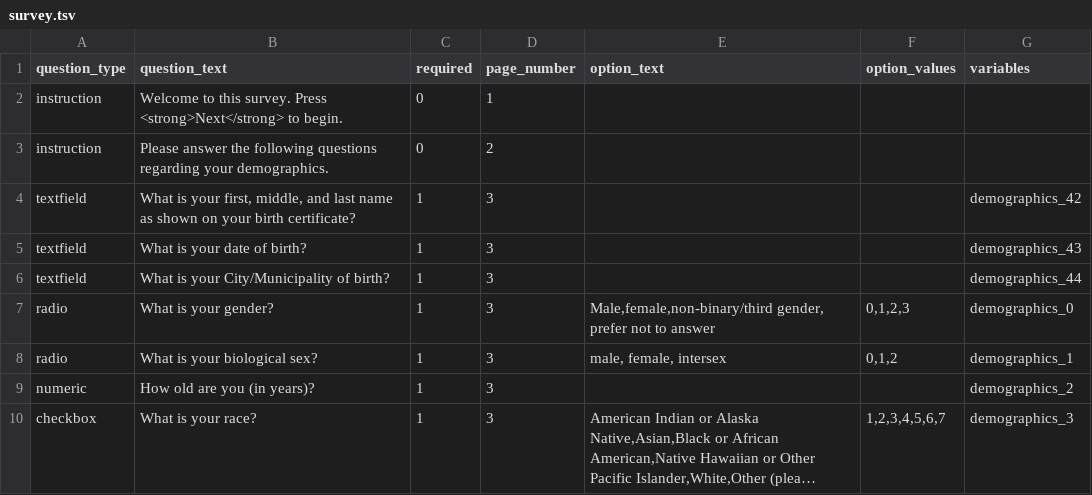
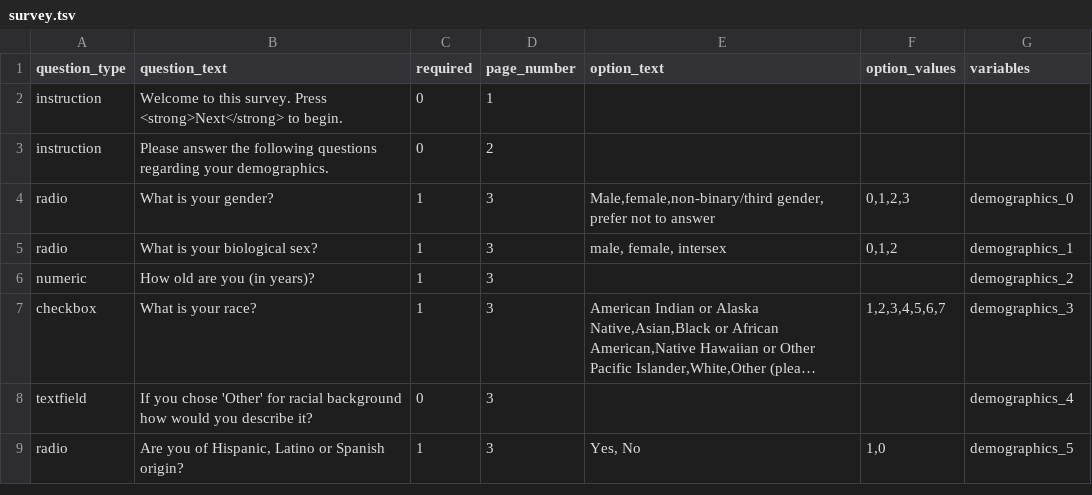
Before and after one commit to poldracklab/expfactory-experiments-rdoc, a TSV file: surveys/tsv_surveys/demographics_survey__rdoc/survey.tsv, drawn as a sheet; only a part is shown; the shorter side is filled out with more unchanged rows; long unchanged cells end in …; the diff names each change by its address in the sheet, - before the commit and + after, or states it on an @@ line.

Commit message:
Mod: updated the demo survey to not include identifiable info

```diff
--- a/surveys/tsv_surveys/demographics_survey__rdoc/survey.tsv
+++ b/surveys/tsv_surveys/demographics_survey__rdoc/survey.tsv
-row 4: textfield | What is your first, middle, and last name as shown on your birth certificate? | 1 | 3 |  |  | demographics_42
-row 5: textfield | What is your date of birth? | 1 | 3 |  |  | demographics_43
-row 6: textfield | What is your City/Municipality of birth? | 1 | 3 |  |  | demographics_44
```
